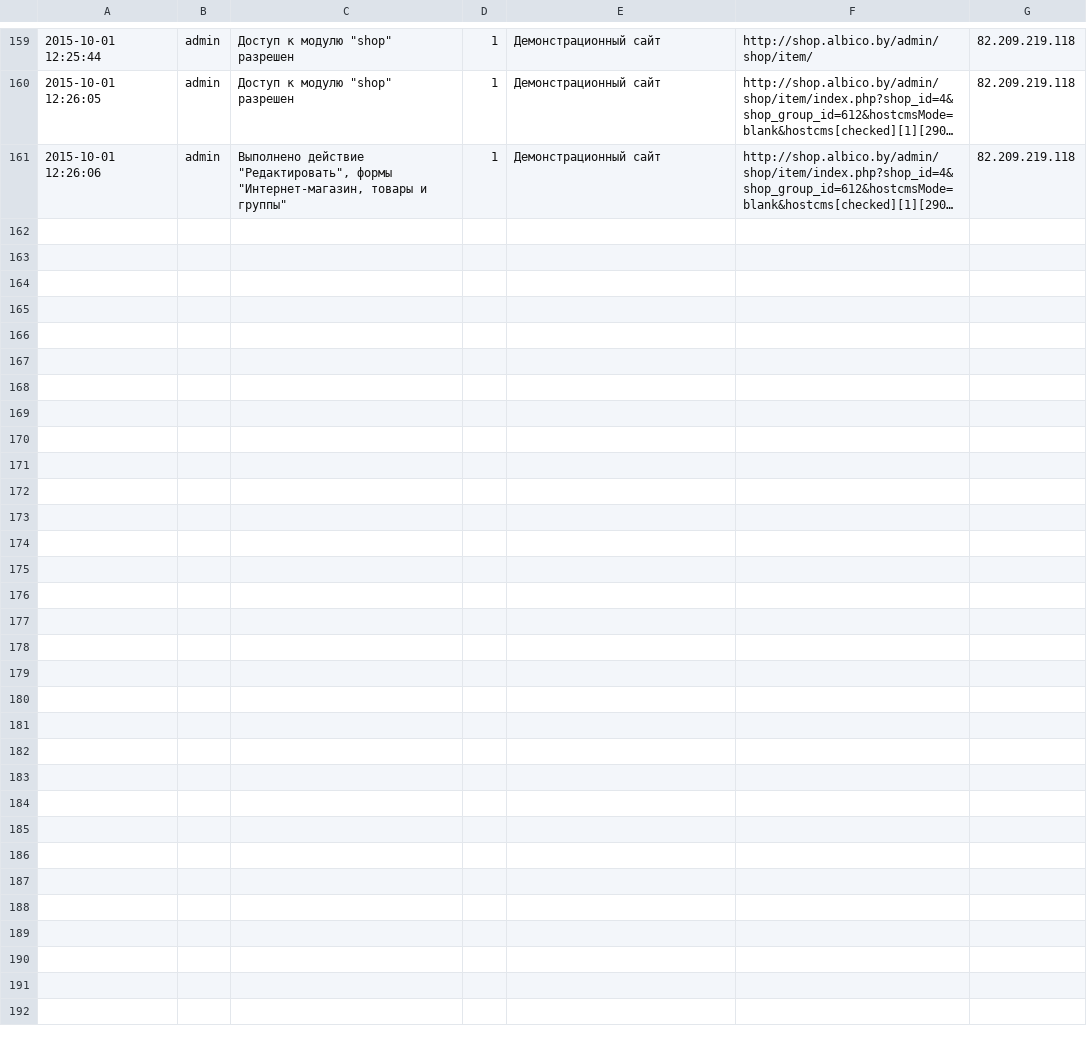
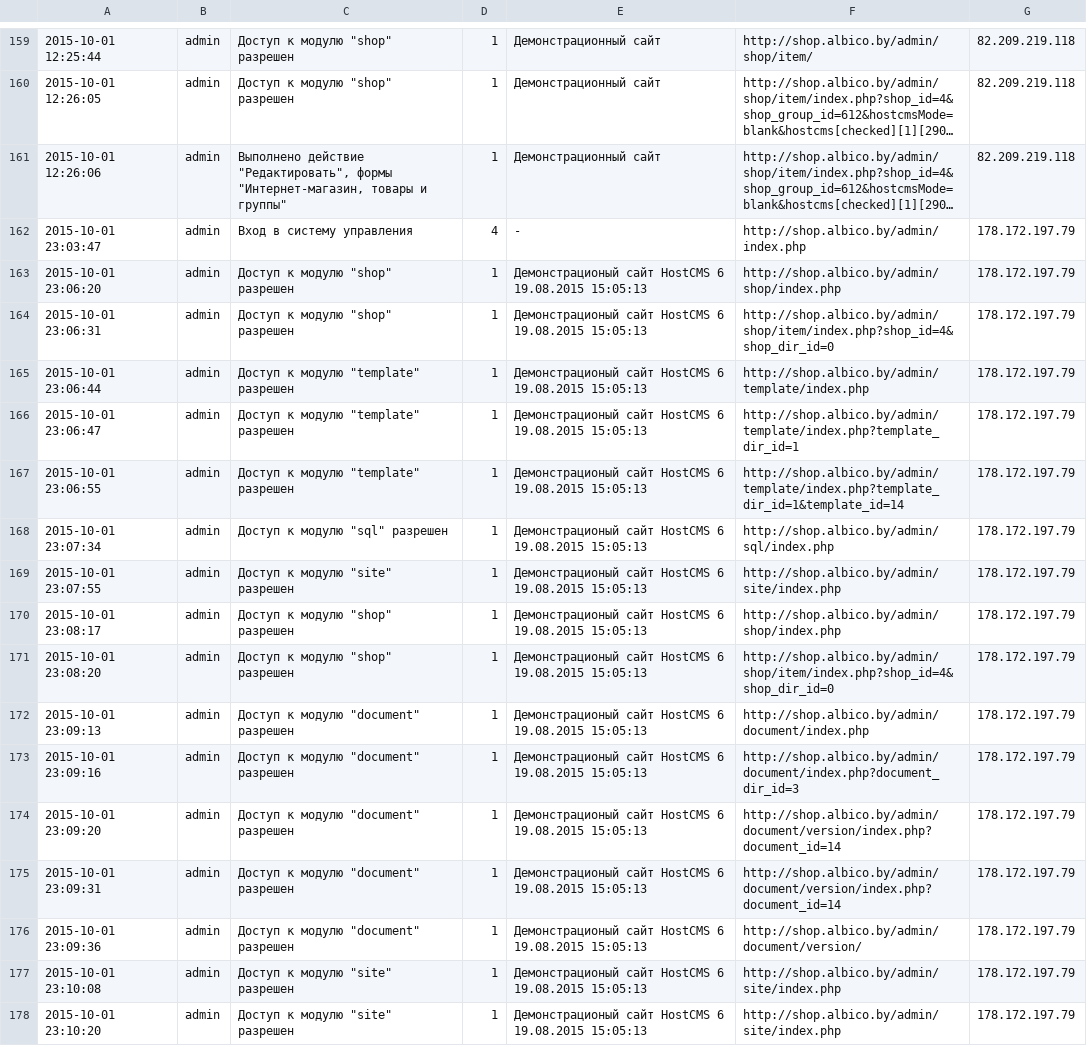
Before and after one commit to Melian313/shop.albiko.by, a CSV file: hostcmsfiles/logs/01_10_2015.log.csv, drawn as a sheet; only a part is shown, gaps mark what is left out; long unchanged cells end in …; the diff names each change by its address in the sheet, - before the commit and + after, or states it on an @@ line.

Commit message:
template refactoring

```diff
--- a/hostcmsfiles/logs/01_10_2015.log.csv
+++ b/hostcmsfiles/logs/01_10_2015.log.csv
+row 162: 2015-10-01 23:03:47 | admin | Вход в систему управления | 4 | - | http://shop.albico.by/admin/index.php | 178.172.197.79
+row 163: 2015-10-01 23:06:20 | admin | Доступ к модулю "shop" разрешен | 1 | Демонстрационый сайт HostCMS 6 19.08.2015 15:05:13 | http://shop.albico.by/admin/shop/index.php | 178.172.197.79
+row 164: 2015-10-01 23:06:31 | admin | Доступ к модулю "shop" разрешен | 1 | Демонстрационый сайт HostCMS 6 19.08.2015 15:05:13 | http://shop.albico.by/admin/shop/item/index.php?shop_id=4&shop_dir_id=0 | 178.172.197.79
+row 165: 2015-10-01 23:06:44 | admin | Доступ к модулю "template" разрешен | 1 | Демонстрационый сайт HostCMS 6 19.08.2015 15:05:13 | http://shop.albico.by/admin/template/index.php | 178.172.197.79
+row 166: 2015-10-01 23:06:47 | admin | Доступ к модулю "template" разрешен | 1 | Демонстрационый сайт HostCMS 6 19.08.2015 15:05:13 | http://shop.albico.by/admin/template/index.php?template_dir_id=1 | 178.172.197.79
+row 167: 2015-10-01 23:06:55 | admin | Доступ к модулю "template" разрешен | 1 | Демонстрационый сайт HostCMS 6 19.08.2015 15:05:13 | http://shop.albico.by/admin/template/index.php?template_dir_id=1&template_id=14 | 178.172.197.79
+row 168: 2015-10-01 23:07:34 | admin | Доступ к модулю "sql" разрешен | 1 | Демонстрационый сайт HostCMS 6 19.08.2015 15:05:13 | http://shop.albico.by/admin/sql/index.php | 178.172.197.79
+row 169: 2015-10-01 23:07:55 | admin | Доступ к модулю "site" разрешен | 1 | Демонстрационый сайт HostCMS 6 19.08.2015 15:05:13 | http://shop.albico.by/admin/site/index.php | 178.172.197.79
+row 170: 2015-10-01 23:08:17 | admin | Доступ к модулю "shop" разрешен | 1 | Демонстрационый сайт HostCMS 6 19.08.2015 15:05:13 | http://shop.albico.by/admin/shop/index.php | 178.172.197.79
+row 171: 2015-10-01 23:08:20 | admin | Доступ к модулю "shop" разрешен | 1 | Демонстрационый сайт HostCMS 6 19.08.2015 15:05:13 | http://shop.albico.by/admin/shop/item/index.php?shop_id=4&shop_dir_id=0 | 178.172.197.79
+row 172: 2015-10-01 23:09:13 | admin | Доступ к модулю "document" разрешен | 1 | Демонстрационый сайт HostCMS 6 19.08.2015 15:05:13 | http://shop.albico.by/admin/document/index.php | 178.172.197.79
+row 173: 2015-10-01 23:09:16 | admin | Доступ к модулю "document" разрешен | 1 | Демонстрационый сайт HostCMS 6 19.08.2015 15:05:13 | http://shop.albico.by/admin/document/index.php?document_dir_id=3 | 178.172.197.79
+row 174: 2015-10-01 23:09:20 | admin | Доступ к модулю "document" разрешен | 1 | Демонстрационый сайт HostCMS 6 19.08.2015 15:05:13 | http://shop.albico.by/admin/document/version/index.php?document_id=14 | 178.172.197.79
+row 175: 2015-10-01 23:09:31 | admin | Доступ к модулю "document" разрешен | 1 | Демонстрационый сайт HostCMS 6 19.08.2015 15:05:13 | http://shop.albico.by/admin/document/version/index.php?document_id=14 | 178.172.197.79
+row 176: 2015-10-01 23:09:36 | admin | Доступ к модулю "document" разрешен | 1 | Демонстрационый сайт HostCMS 6 19.08.2015 15:05:13 | http://shop.albico.by/admin/document/version/ | 178.172.197.79
+row 177: 2015-10-01 23:10:08 | admin | Доступ к модулю "site" разрешен | 1 | Демонстрационый сайт HostCMS 6 19.08.2015 15:05:13 | http://shop.albico.by/admin/site/index.php | 178.172.197.79
+row 178: 2015-10-01 23:10:20 | admin | Доступ к модулю "site" разрешен | 1 | Демонстрационый сайт HostCMS 6 19.08.2015 15:05:13 | http://shop.albico.by/admin/site/index.php | 178.172.197.79
```
Also changed, not shown: hostcmsfiles/logs/05_10_2015.log.csv, hostcmsfiles/logs/06_10_2015.log.csv, 21 other files.
